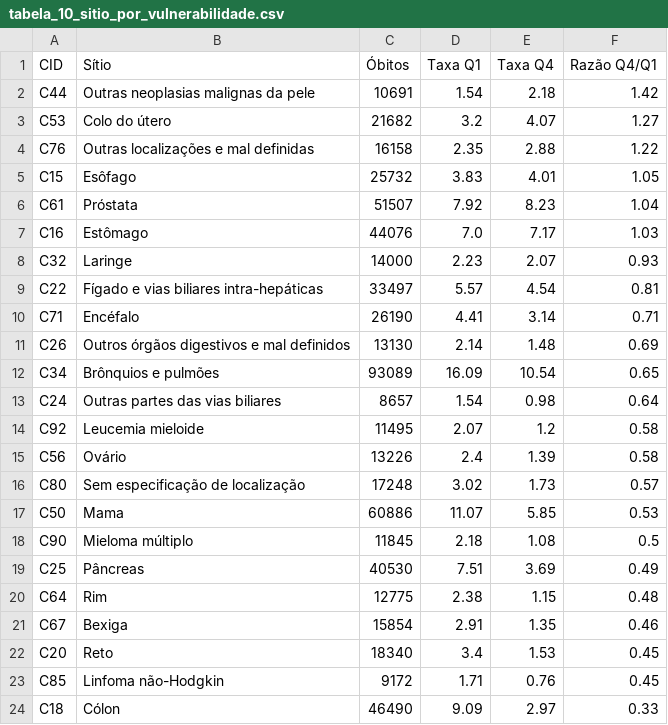
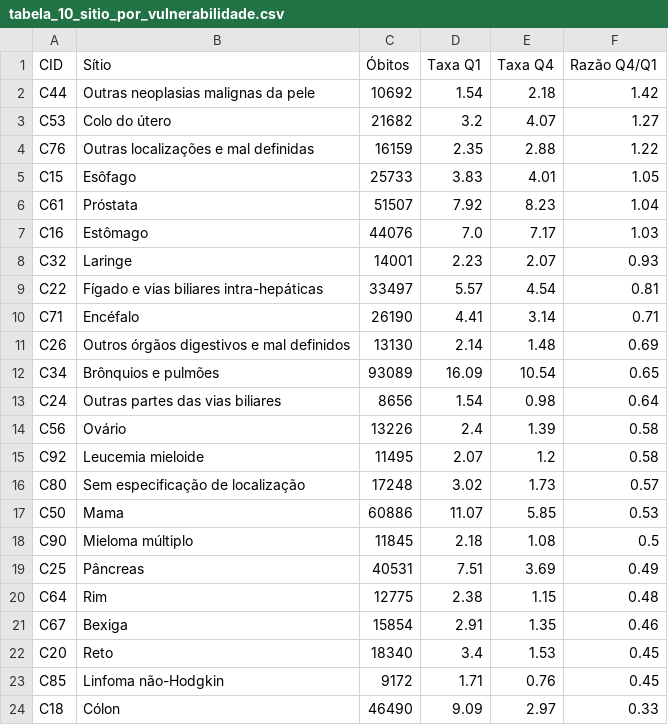
Before and after one commit to pedropaulofernandes88-stack/saude-publica-br, a CSV file: artigo-neoplasias/tabelas/tabela_10_sitio_por_vulnerabilidade.csv, drawn as a sheet.

```diff
--- a/artigo-neoplasias/tabelas/tabela_10_sitio_por_vulnerabilidade.csv
+++ b/artigo-neoplasias/tabelas/tabela_10_sitio_por_vulnerabilidade.csv
@@ -1,9 +1,9 @@
 CID,Sítio,Óbitos,Taxa Q1,Taxa Q4,Razão Q4/Q1
-C44,Outras neoplasias malignas da pele,10691,1.54,2.18,1.42
+C44,Outras neoplasias malignas da pele,10692,1.54,2.18,1.42
 C53,Colo do útero,21682,3.2,4.07,1.27
-C76,Outras localizações e mal definidas,16158,2.35,2.88,1.22
-C15,Esôfago,25732,3.83,4.01,1.05
+C76,Outras localizações e mal definidas,16159,2.35,2.88,1.22
+C15,Esôfago,25733,3.83,4.01,1.05
 C61,Próstata,51507,7.92,8.23,1.04
 C16,Estômago,44076,7.0,7.17,1.03
-C32,Laringe,14000,2.23,2.07,0.93
+C32,Laringe,14001,2.23,2.07,0.93
 C22,Fígado e vias biliares intra-hepáticas,33497,5.57,4.54,0.81
@@ -12,5 +12,5 @@ C26,Outros órgãos digestivos e mal definidos,13130,2.14,1.48,0.69
 C34,Brônquios e pulmões,93089,16.09,10.54,0.65
-C24,Outras partes das vias biliares,8657,1.54,0.98,0.64
+C24,Outras partes das vias biliares,8656,1.54,0.98,0.64
+C56,Ovário,13226,2.4,1.39,0.58
 C92,Leucemia mieloide,11495,2.07,1.2,0.58
-C56,Ovário,13226,2.4,1.39,0.58
 C80,Sem especificação de localização,17248,3.02,1.73,0.57
@@ -18,3 +18,3 @@ C50,Mama,60886,11.07,5.85,0.53
 C90,Mieloma múltiplo,11845,2.18,1.08,0.5
-C25,Pâncreas,40530,7.51,3.69,0.49
+C25,Pâncreas,40531,7.51,3.69,0.49
 C64,Rim,12775,2.38,1.15,0.48
```
Also changed, not shown: data/analises/neoplasias/tab05_sitios_por_faixa.csv, data/analises/neoplasias/tab06_sitios_por_sexo.csv, 11 other files.
